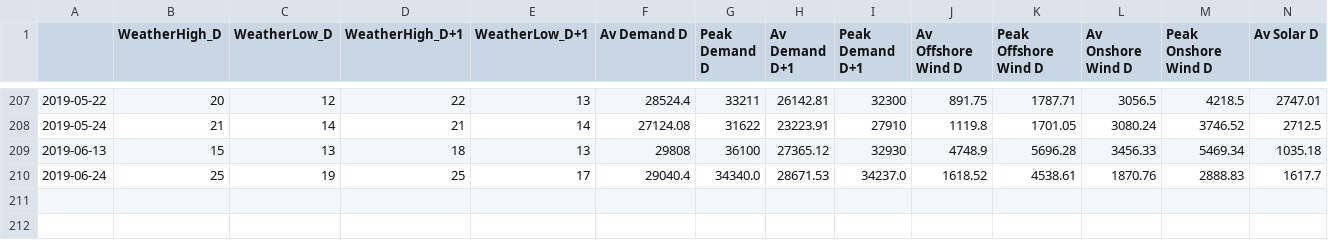
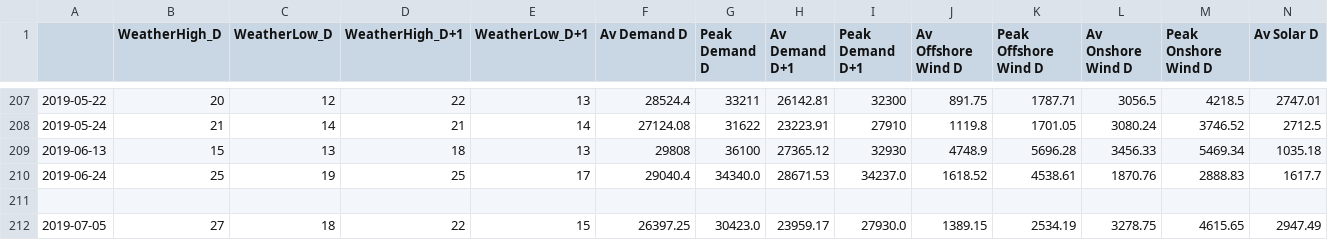
Before and after one commit to ChangingEnergy/ML_Demo, a CSV file: RollingTrainingData.csv, drawn as a sheet; only a part is shown, gaps mark what is left out; rows hold the shown columns only; the diff names each change by its address in the sheet, - before the commit and + after, or states it on an @@ line.

Commit message:
adding latest training data and forecast

```diff
--- a/RollingTrainingData.csv
+++ b/RollingTrainingData.csv
+row 211: (empty)
+row 212: 2019-07-05 | 27 | 18 | 22 | 15 | 26397.25 | 30423.0 | 23959.17 | 27930.0 | 1389.15 | 2534.19 | 3278.75 | 4615.65 | 2947.49
```
Also changed, not shown: Elec_MA_fcast.csv.
